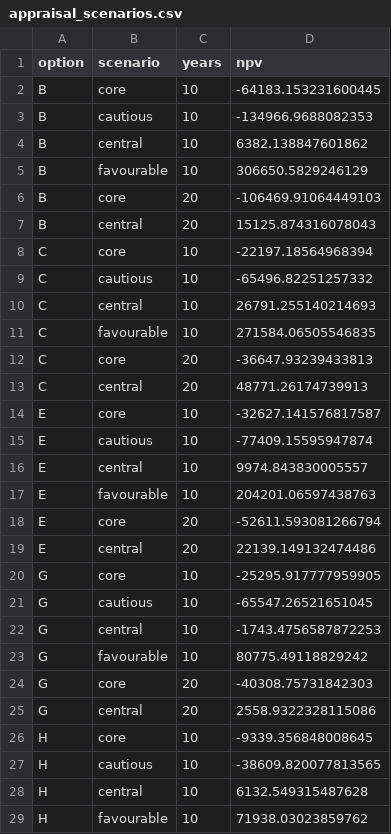
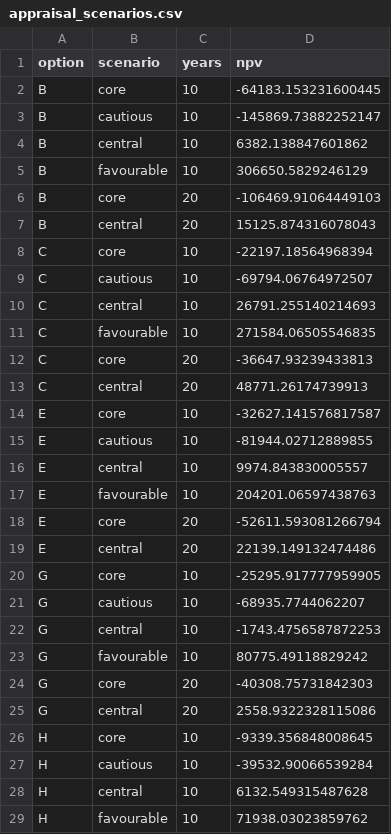
Before and after one commit to diogo4256/mobilidados, a CSV file: cases/lisboa-rua-ricardo-jorge/results/tables/appraisal_scenarios.csv, drawn as a sheet; only a part is shown.

```diff
--- a/cases/lisboa-rua-ricardo-jorge/results/tables/appraisal_scenarios.csv
+++ b/cases/lisboa-rua-ricardo-jorge/results/tables/appraisal_scenarios.csv
@@ -2,3 +2,3 @@ option,scenario,years,npv
 B,core,10,-64183.153231600445
-B,cautious,10,-134966.9688082353
+B,cautious,10,-145869.73882252147
 B,central,10,6382.138847601862
@@ -8,3 +8,3 @@ B,central,20,15125.874316078043
 C,core,10,-22197.18564968394
-C,cautious,10,-65496.82251257332
+C,cautious,10,-69794.06764972507
 C,central,10,26791.255140214693
@@ -14,3 +14,3 @@ C,central,20,48771.26174739913
 E,core,10,-32627.141576817587
-E,cautious,10,-77409.15595947874
+E,cautious,10,-81944.02712889855
 E,central,10,9974.843830005557
@@ -20,3 +20,3 @@ E,central,20,22139.149132474486
 G,core,10,-25295.917777959905
-G,cautious,10,-65547.26521651045
+G,cautious,10,-68935.7744062207
 G,central,10,-1743.4756587872253
@@ -26,3 +26,3 @@ G,central,20,2558.9322328115086
 H,core,10,-9339.356848008645
-H,cautious,10,-38609.820077813565
+H,cautious,10,-39532.90066539284
 H,central,10,6132.549315487628
```
Also changed, not shown: 4 other files.
